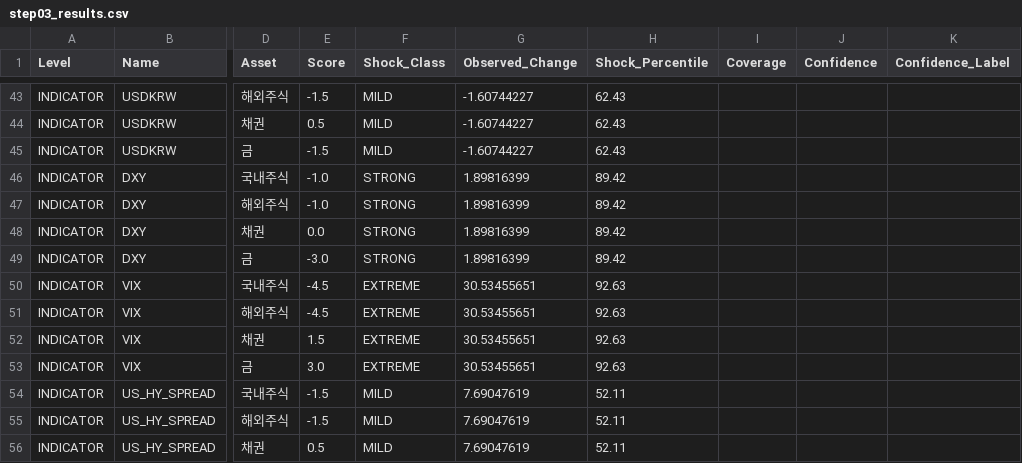
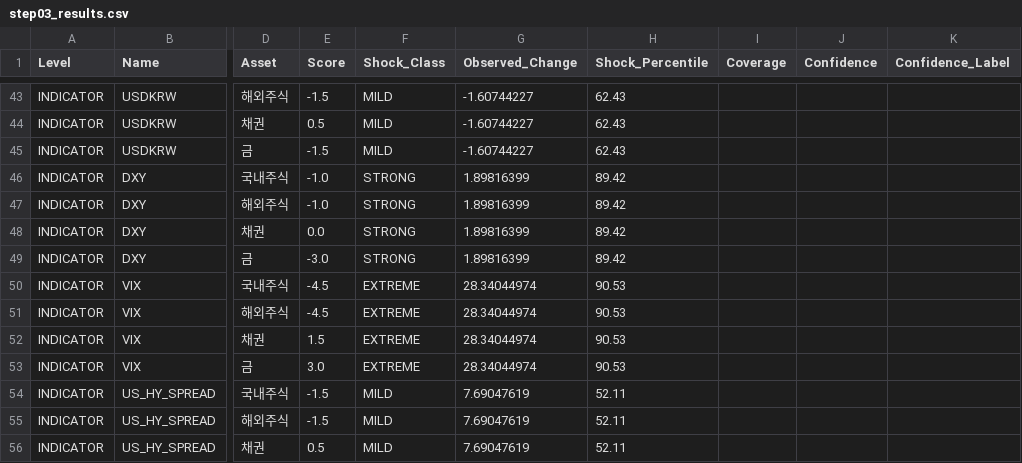
Before and after one commit to mia2628/portfolio_intelligence, a CSV file: data/step03_results.csv, drawn as a sheet; only a part is shown, gaps mark what is left out; the diff names each change by its address in the sheet, - before the commit and + after, or states it on an @@ line.

```diff
--- a/data/step03_results.csv
+++ b/data/step03_results.csv
-G50:G53 (Observed_Change): 30.53455651
+G50:G53 (Observed_Change): 28.34044974
-H50:H53 (Shock_Percentile): 92.63
+H50:H53 (Shock_Percentile): 90.53
```
Also changed, not shown: data/historical/historical_data.csv, data/step03_market_inputs.csv, 3 other files.
